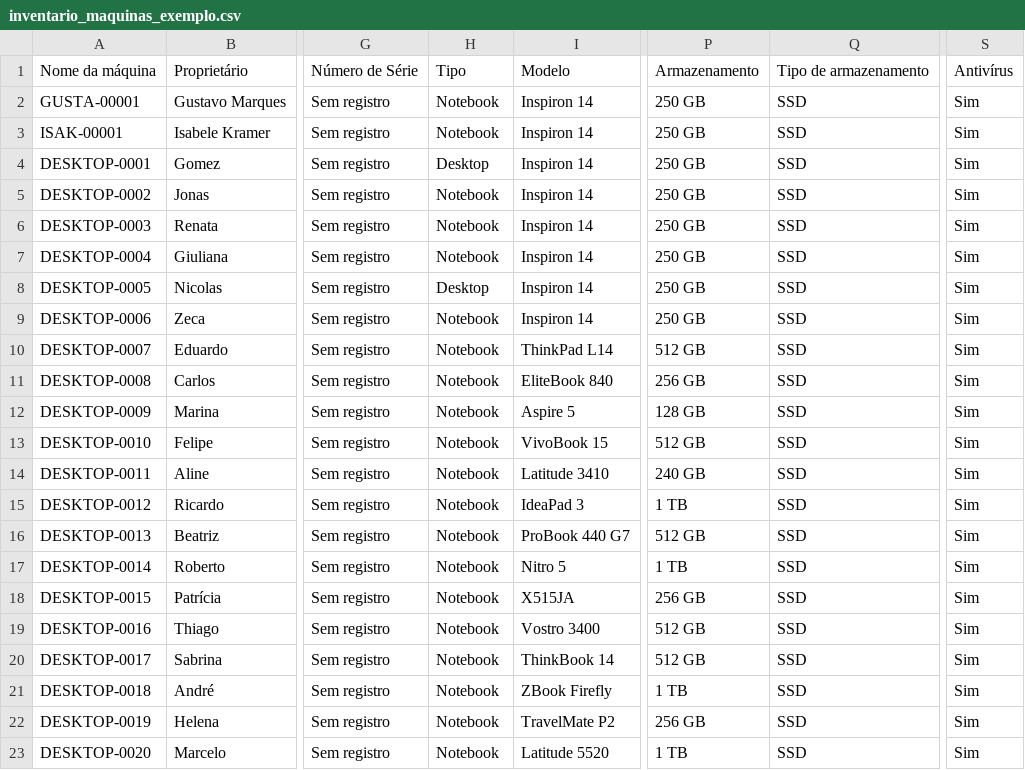
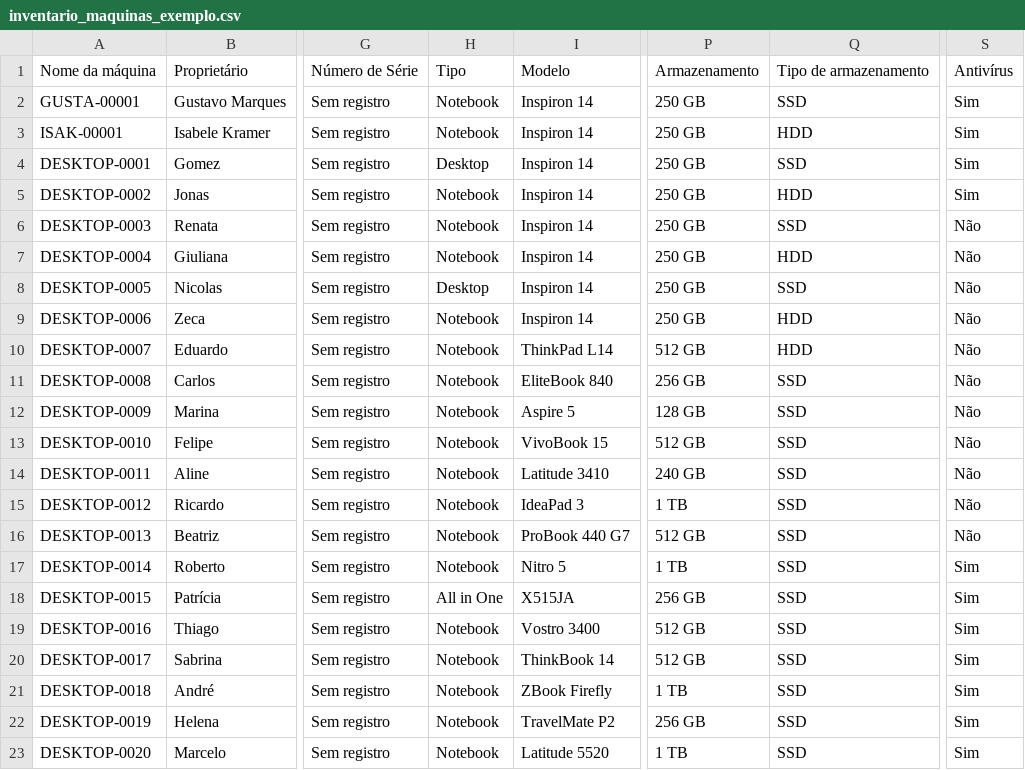
Before and after one commit to GustavoLanna11/dashboard-python, a CSV file: inventario_maquinas_exemplo.csv, drawn as a sheet; only a part is shown, gaps mark what is left out; the diff names each change by its address in the sheet, - before the commit and + after, or states it on an @@ line.

```diff
--- a/inventario_maquinas_exemplo.csv
+++ b/inventario_maquinas_exemplo.csv
-Q3: SSD
+Q3: HDD
-Q5: SSD
+Q5: HDD
-S6:S16: Sim
+S6:S16: Não
-Q7: SSD
+Q7: HDD
-Q9:Q10: SSD
+Q9:Q10: HDD
-H18: Notebook
+H18: All in One
```
Also changed, not shown: 1 other file.
